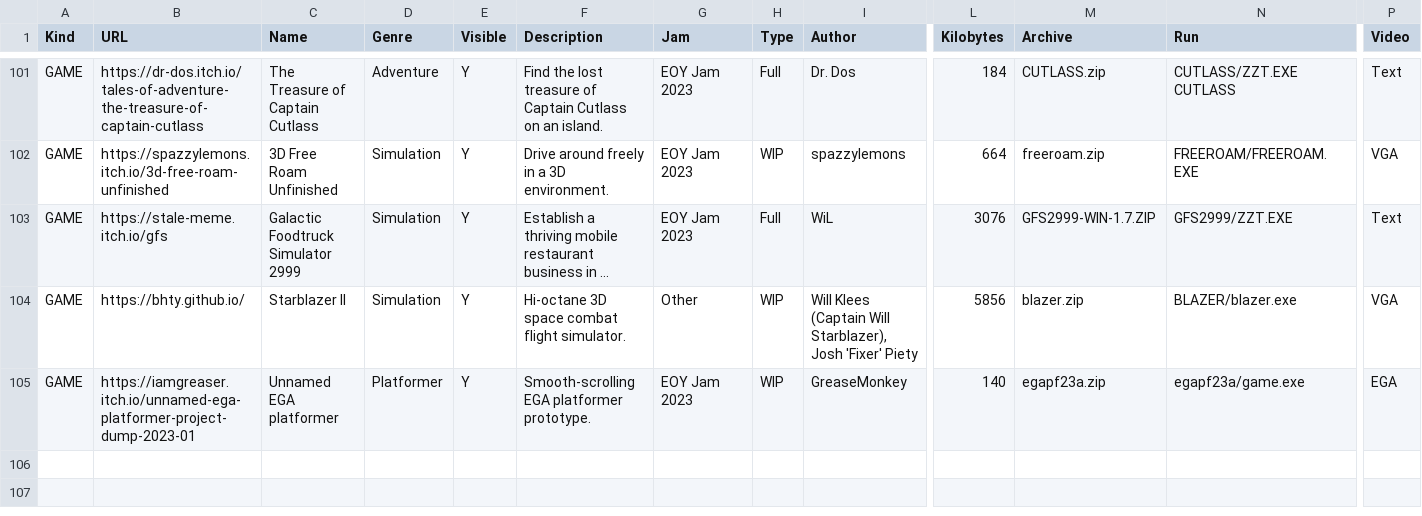
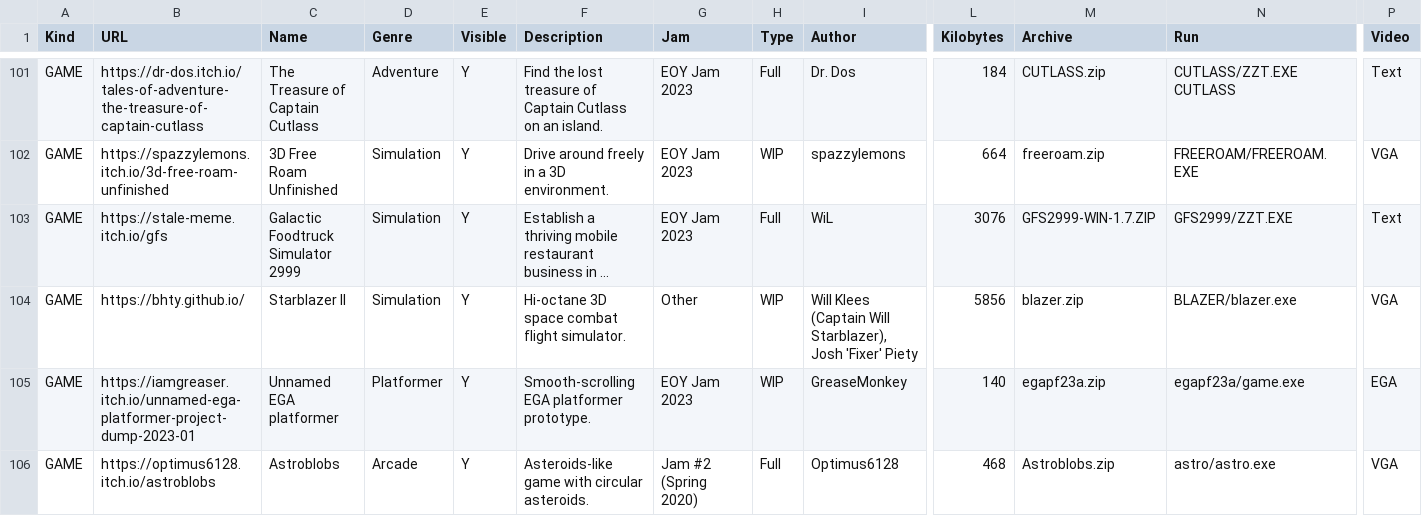
Before and after one commit to thp/dos-game-jam-demo-disc, a CSV file: catalog/gamectlg.csv, drawn as a sheet; only a part is shown, gaps mark what is left out; long unchanged cells end in …; rows hold the shown columns only; the diff names each change by its address in the sheet, - before the commit and + after, or states it on an @@ line.

Commit message:
Add Astroblobs

```diff
--- a/catalog/gamectlg.csv
+++ b/catalog/gamectlg.csv
+row 106: GAME | https://optimus6128.itch.io/astroblobs | Astroblobs | Arcade | Y | Asteroids-like game with circular asteroids. | Jam #2 (Spring 2020) | Full | Optimus6128 | 468 | Astroblobs.zip | astro/astro.exe | VGA
```
